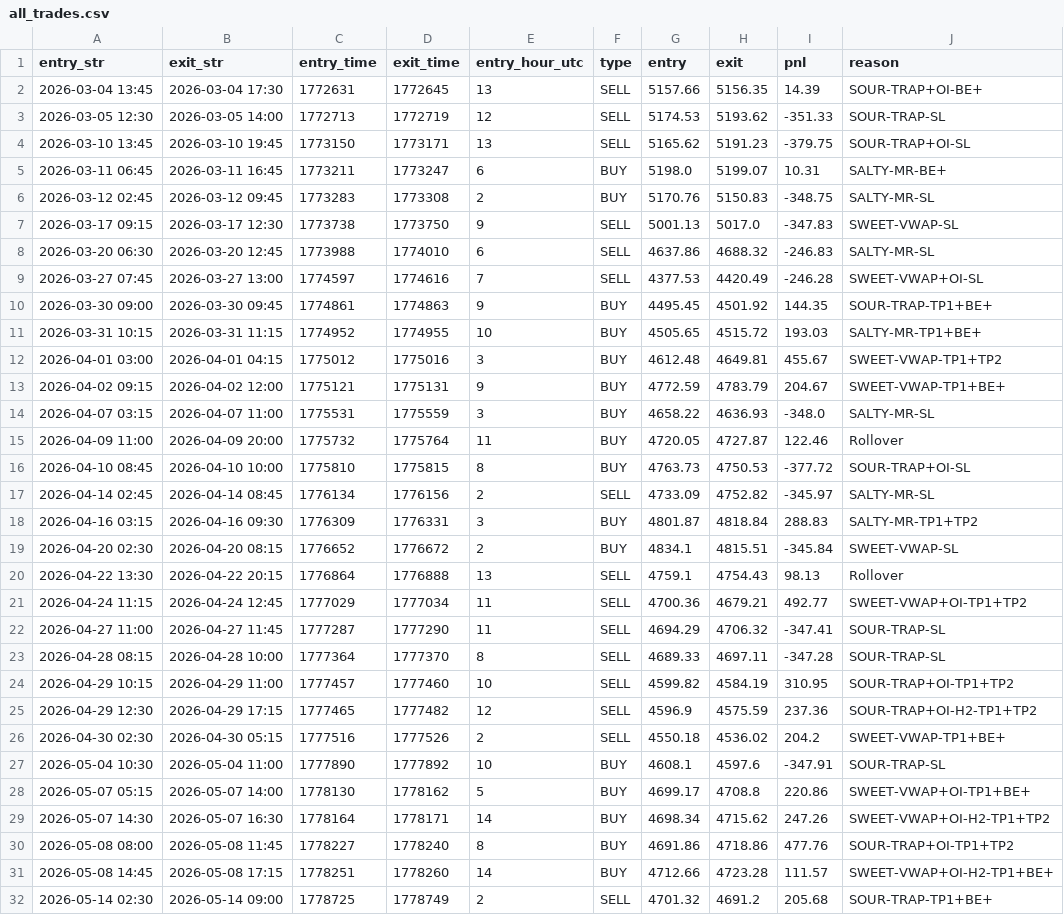
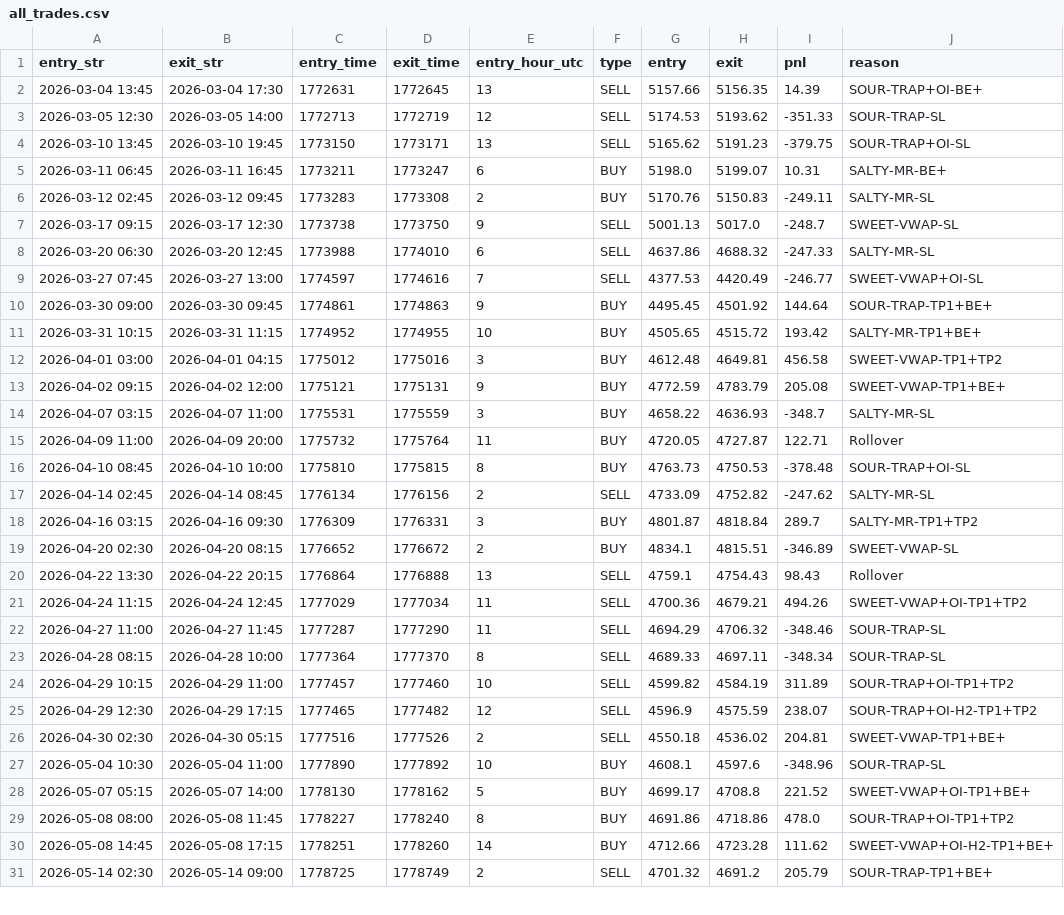
Before and after one commit to khankatan/xauusd-quant-dashboard, a CSV file: data/all_trades.csv, drawn as a sheet; only a part is shown; the diff covers the shown part only.

```diff
--- a/data/all_trades.csv
+++ b/data/all_trades.csv
@@ -5,28 +5,27 @@ entry_str,exit_str,entry_time,exit_time,entry_hour_utc,type,entry,exit,pnl,reaso
 2026-03-11 06:45,2026-03-11 16:45,1773211,1773247,6,BUY,5198.0,5199.07,10.31,SALTY-MR-BE+
-2026-03-12 02:45,2026-03-12 09:45,1773283,1773308,2,BUY,5170.76,5150.83,-348.75,SALTY-MR-SL
-2026-03-17 09:15,2026-03-17 12:30,1773738,1773750,9,SELL,5001.13,5017.0,-347.83,SWEET-VWAP-SL
-2026-03-20 06:30,2026-03-20 12:45,1773988,1774010,6,SELL,4637.86,4688.32,-246.83,SALTY-MR-SL
-2026-03-27 07:45,2026-03-27 13:00,1774597,1774616,7,SELL,4377.53,4420.49,-246.28,SWEET-VWAP+OI-SL
-2026-03-30 09:00,2026-03-30 09:45,1774861,1774863,9,BUY,4495.45,4501.92,144.35,SOUR-TRAP-TP1+BE+
-2026-03-31 10:15,2026-03-31 11:15,1774952,1774955,10,BUY,4505.65,4515.72,193.03,SALTY-MR-TP1+BE+
-2026-04-01 03:00,2026-04-01 04:15,1775012,1775016,3,BUY,4612.48,4649.81,455.67,SWEET-VWAP-TP1+TP2
-2026-04-02 09:15,2026-04-02 12:00,1775121,1775131,9,BUY,4772.59,4783.79,204.67,SWEET-VWAP-TP1+BE+
-2026-04-07 03:15,2026-04-07 11:00,1775531,1775559,3,BUY,4658.22,4636.93,-348.0,SALTY-MR-SL
-2026-04-09 11:00,2026-04-09 20:00,1775732,1775764,11,BUY,4720.05,4727.87,122.46,Rollover
-2026-04-10 08:45,2026-04-10 10:00,1775810,1775815,8,BUY,4763.73,4750.53,-377.72,SOUR-TRAP+OI-SL
-2026-04-14 02:45,2026-04-14 08:45,1776134,1776156,2,SELL,4733.09,4752.82,-345.97,SALTY-MR-SL
-2026-04-16 03:15,2026-04-16 09:30,1776309,1776331,3,BUY,4801.87,4818.84,288.83,SALTY-MR-TP1+TP2
-2026-04-20 02:30,2026-04-20 08:15,1776652,1776672,2,BUY,4834.1,4815.51,-345.84,SWEET-VWAP-SL
-2026-04-22 13:30,2026-04-22 20:15,1776864,1776888,13,SELL,4759.1,4754.43,98.13,Rollover
-2026-04-24 11:15,2026-04-24 12:45,1777029,1777034,11,SELL,4700.36,4679.21,492.77,SWEET-VWAP+OI-TP1+TP2
-2026-04-27 11:00,2026-04-27 11:45,1777287,1777290,11,SELL,4694.29,4706.32,-347.41,SOUR-TRAP-SL
-2026-04-28 08:15,2026-04-28 10:00,1777364,1777370,8,SELL,4689.33,4697.11,-347.28,SOUR-TRAP-SL
-2026-04-29 10:15,2026-04-29 11:00,1777457,1777460,10,SELL,4599.82,4584.19,310.95,SOUR-TRAP+OI-TP1+TP2
-2026-04-29 12:30,2026-04-29 17:15,1777465,1777482,12,SELL,4596.9,4575.59,237.36,SOUR-TRAP+OI-H2-TP1+TP2
-2026-04-30 02:30,2026-04-30 05:15,1777516,1777526,2,SELL,4550.18,4536.02,204.2,SWEET-VWAP-TP1+BE+
-2026-05-04 10:30,2026-05-04 11:00,1777890,1777892,10,BUY,4608.1,4597.6,-347.91,SOUR-TRAP-SL
-2026-05-07 05:15,2026-05-07 14:00,1778130,1778162,5,BUY,4699.17,4708.8,220.86,SWEET-VWAP+OI-TP1+BE+
-2026-05-07 14:30,2026-05-07 16:30,1778164,1778171,14,BUY,4698.34,4715.62,247.26,SWEET-VWAP+OI-H2-TP1+TP2
-2026-05-08 08:00,2026-05-08 11:45,1778227,1778240,8,BUY,4691.86,4718.86,477.76,SOUR-TRAP+OI-TP1+TP2
-2026-05-08 14:45,2026-05-08 17:15,1778251,1778260,14,BUY,4712.66,4723.28,111.57,SWEET-VWAP+OI-H2-TP1+BE+
-2026-05-14 02:30,2026-05-14 09:00,1778725,1778749,2,SELL,4701.32,4691.2,205.68,SOUR-TRAP-TP1+BE+
+2026-03-12 02:45,2026-03-12 09:45,1773283,1773308,2,BUY,5170.76,5150.83,-249.11,SALTY-MR-SL
+2026-03-17 09:15,2026-03-17 12:30,1773738,1773750,9,SELL,5001.13,5017.0,-248.7,SWEET-VWAP-SL
+2026-03-20 06:30,2026-03-20 12:45,1773988,1774010,6,SELL,4637.86,4688.32,-247.33,SALTY-MR-SL
+2026-03-27 07:45,2026-03-27 13:00,1774597,1774616,7,SELL,4377.53,4420.49,-246.77,SWEET-VWAP+OI-SL
+2026-03-30 09:00,2026-03-30 09:45,1774861,1774863,9,BUY,4495.45,4501.92,144.64,SOUR-TRAP-TP1+BE+
+2026-03-31 10:15,2026-03-31 11:15,1774952,1774955,10,BUY,4505.65,4515.72,193.42,SALTY-MR-TP1+BE+
+2026-04-01 03:00,2026-04-01 04:15,1775012,1775016,3,BUY,4612.48,4649.81,456.58,SWEET-VWAP-TP1+TP2
+2026-04-02 09:15,2026-04-02 12:00,1775121,1775131,9,BUY,4772.59,4783.79,205.08,SWEET-VWAP-TP1+BE+
+2026-04-07 03:15,2026-04-07 11:00,1775531,1775559,3,BUY,4658.22,4636.93,-348.7,SALTY-MR-SL
+2026-04-09 11:00,2026-04-09 20:00,1775732,1775764,11,BUY,4720.05,4727.87,122.71,Rollover
+2026-04-10 08:45,2026-04-10 10:00,1775810,1775815,8,BUY,4763.73,4750.53,-378.48,SOUR-TRAP+OI-SL
+2026-04-14 02:45,2026-04-14 08:45,1776134,1776156,2,SELL,4733.09,4752.82,-247.62,SALTY-MR-SL
+2026-04-16 03:15,2026-04-16 09:30,1776309,1776331,3,BUY,4801.87,4818.84,289.7,SALTY-MR-TP1+TP2
+2026-04-20 02:30,2026-04-20 08:15,1776652,1776672,2,BUY,4834.1,4815.51,-346.89,SWEET-VWAP-SL
+2026-04-22 13:30,2026-04-22 20:15,1776864,1776888,13,SELL,4759.1,4754.43,98.43,Rollover
+2026-04-24 11:15,2026-04-24 12:45,1777029,1777034,11,SELL,4700.36,4679.21,494.26,SWEET-VWAP+OI-TP1+TP2
+2026-04-27 11:00,2026-04-27 11:45,1777287,1777290,11,SELL,4694.29,4706.32,-348.46,SOUR-TRAP-SL
+2026-04-28 08:15,2026-04-28 10:00,1777364,1777370,8,SELL,4689.33,4697.11,-348.34,SOUR-TRAP-SL
+2026-04-29 10:15,2026-04-29 11:00,1777457,1777460,10,SELL,4599.82,4584.19,311.89,SOUR-TRAP+OI-TP1+TP2
+2026-04-29 12:30,2026-04-29 17:15,1777465,1777482,12,SELL,4596.9,4575.59,238.07,SOUR-TRAP+OI-H2-TP1+TP2
+2026-04-30 02:30,2026-04-30 05:15,1777516,1777526,2,SELL,4550.18,4536.02,204.81,SWEET-VWAP-TP1+BE+
+2026-05-04 10:30,2026-05-04 11:00,1777890,1777892,10,BUY,4608.1,4597.6,-348.96,SOUR-TRAP-SL
+2026-05-07 05:15,2026-05-07 14:00,1778130,1778162,5,BUY,4699.17,4708.8,221.52,SWEET-VWAP+OI-TP1+BE+
+2026-05-08 08:00,2026-05-08 11:45,1778227,1778240,8,BUY,4691.86,4718.86,478.0,SOUR-TRAP+OI-TP1+TP2
+2026-05-08 14:45,2026-05-08 17:15,1778251,1778260,14,BUY,4712.66,4723.28,111.62,SWEET-VWAP+OI-H2-TP1+BE+
+2026-05-14 02:30,2026-05-14 09:00,1778725,1778749,2,SELL,4701.32,4691.2,205.79,SOUR-TRAP-TP1+BE+
```
Also changed, not shown: 1 removed row and 64 edited cells elsewhere in this file, 1 other file.
